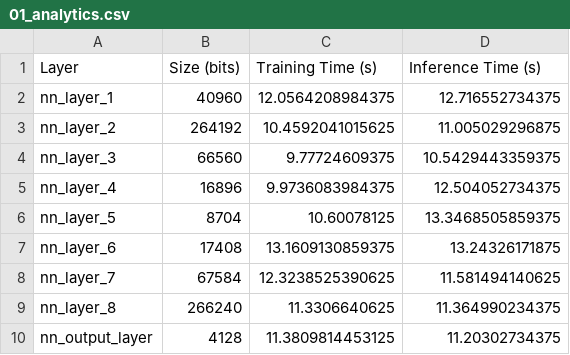
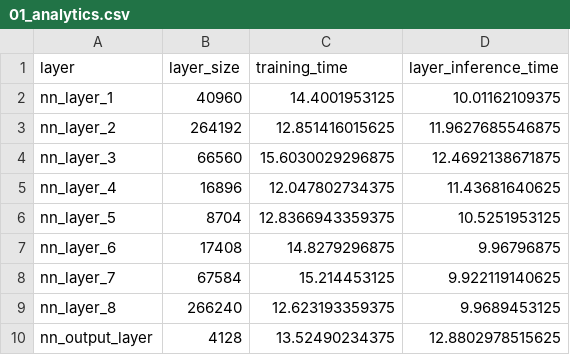
Before and after one commit to UBICO/TinyML-Split-Computing, a CSV file: heyot/neural_networks/ai_models/01/01_analytics.csv, drawn as a sheet.

```diff
--- a/heyot/neural_networks/ai_models/01/01_analytics.csv
+++ b/heyot/neural_networks/ai_models/01/01_analytics.csv
@@ -1,10 +1,10 @@
-Layer,Size (bits),Training Time (s),Inference Time (s)
-nn_layer_1,40960,12.0564208984375,12.716552734375
-nn_layer_2,264192,10.4592041015625,11.005029296875
-nn_layer_3,66560,9.77724609375,10.5429443359375
-nn_layer_4,16896,9.9736083984375,12.504052734375
-nn_layer_5,8704,10.60078125,13.3468505859375
-nn_layer_6,17408,13.1609130859375,13.24326171875
-nn_layer_7,67584,12.3238525390625,11.581494140625
-nn_layer_8,266240,11.3306640625,11.364990234375
-nn_output_layer,4128,11.3809814453125,11.20302734375
+layer,layer_size,training_time,layer_inference_time
+nn_layer_1,40960,14.4001953125,10.01162109375
+nn_layer_2,264192,12.851416015625,11.9627685546875
+nn_layer_3,66560,15.6030029296875,12.4692138671875
+nn_layer_4,16896,12.047802734375,11.43681640625
+nn_layer_5,8704,12.8366943359375,10.5251953125
+nn_layer_6,17408,14.8279296875,9.96796875
+nn_layer_7,67584,15.214453125,9.922119140625
+nn_layer_8,266240,12.623193359375,9.9689453125
+nn_output_layer,4128,13.52490234375,12.8802978515625
```
Also changed, not shown: heyot/neural_networks/ai_models/02/02_analytics.csv, heyot/neural_networks/ai_models/03/03_analytics.csv, 23 other files.
